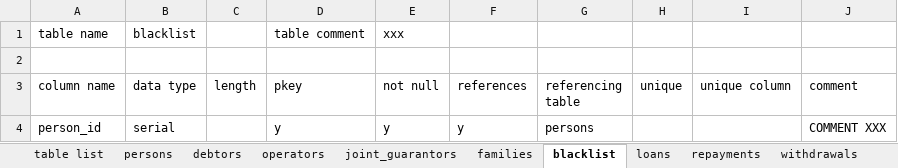
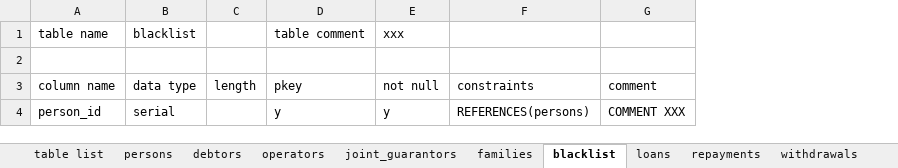
Before and after one commit to hiro-yano/ddlGeneratorPSQLFromExcel, an Excel workbook: sample.xlsm, sheet blacklist, drawn as a sheet; values as stored, in another font and other column widths than the file's, no borders; removed rows and columns are numbered as before the commit, all else as after; the diff names each change by its address in the sheet, - before the commit and + after, or states it on an @@ line.

```diff
--- a/sample.xlsm (sheet blacklist)
+++ b/sample.xlsm (sheet blacklist)
-column F (references), row 4: y
-column G (referencing table), row 4: persons
-column H (unique), empty
-column I (unique column), empty
+column F (constraints), row 4: REFERENCES(persons)
```
Also changed, not shown: sheet persons, sheet repayments, sheet withdrawals, sheet families, sheet operators, sheet joint_guarantors, 2 more sheets, 1 other file.
